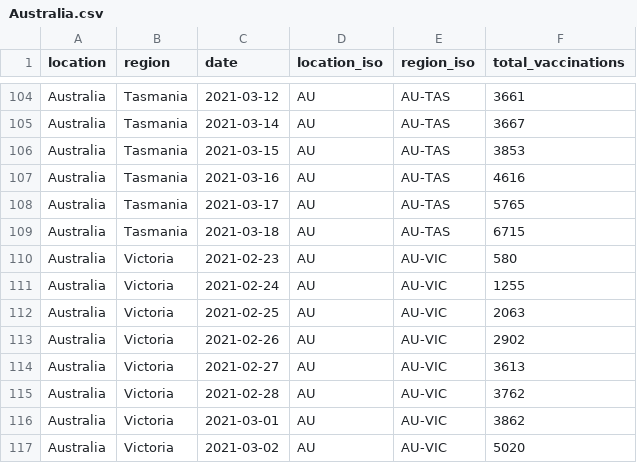
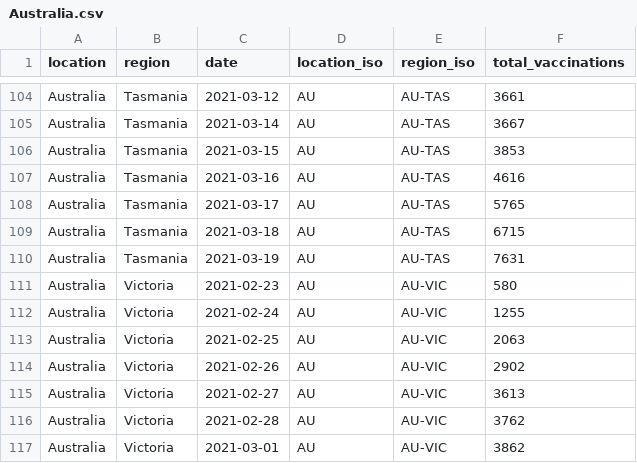
Before and after one commit to sociepy/covid19-vaccination-subnational, a CSV file: data/countries/Australia.csv, drawn as a sheet; only a part is shown, gaps mark what is left out; the shorter side is filled out with more unchanged rows; the diff names each change by its address in the sheet, - before the commit and + after, or states it on an @@ line.

```diff
--- a/data/countries/Australia.csv
+++ b/data/countries/Australia.csv
+row 110: Australia | Tasmania | 2021-03-19 | AU | AU-TAS | 7631
```
Also changed, not shown: data/countries/Brazil.csv, data/country_info.csv, 7 other files.
